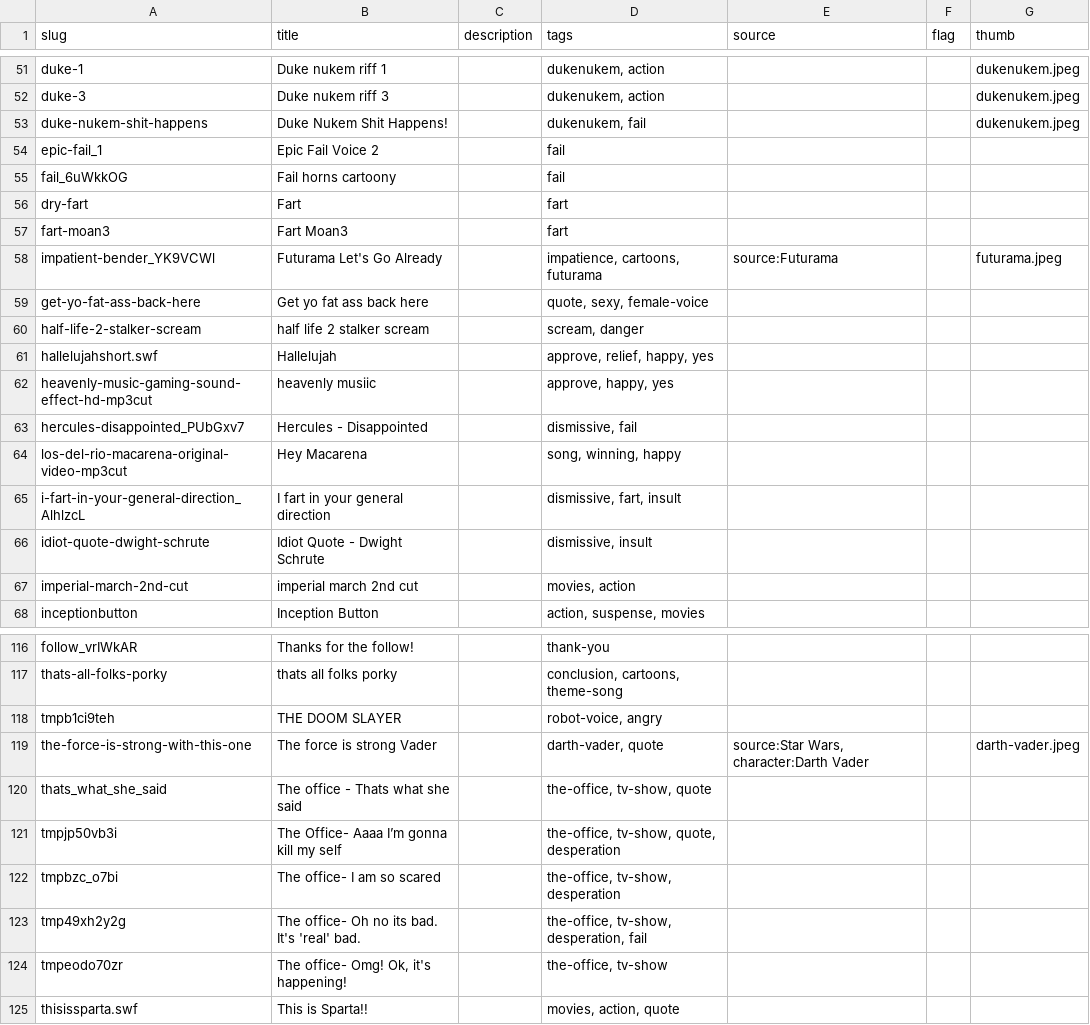
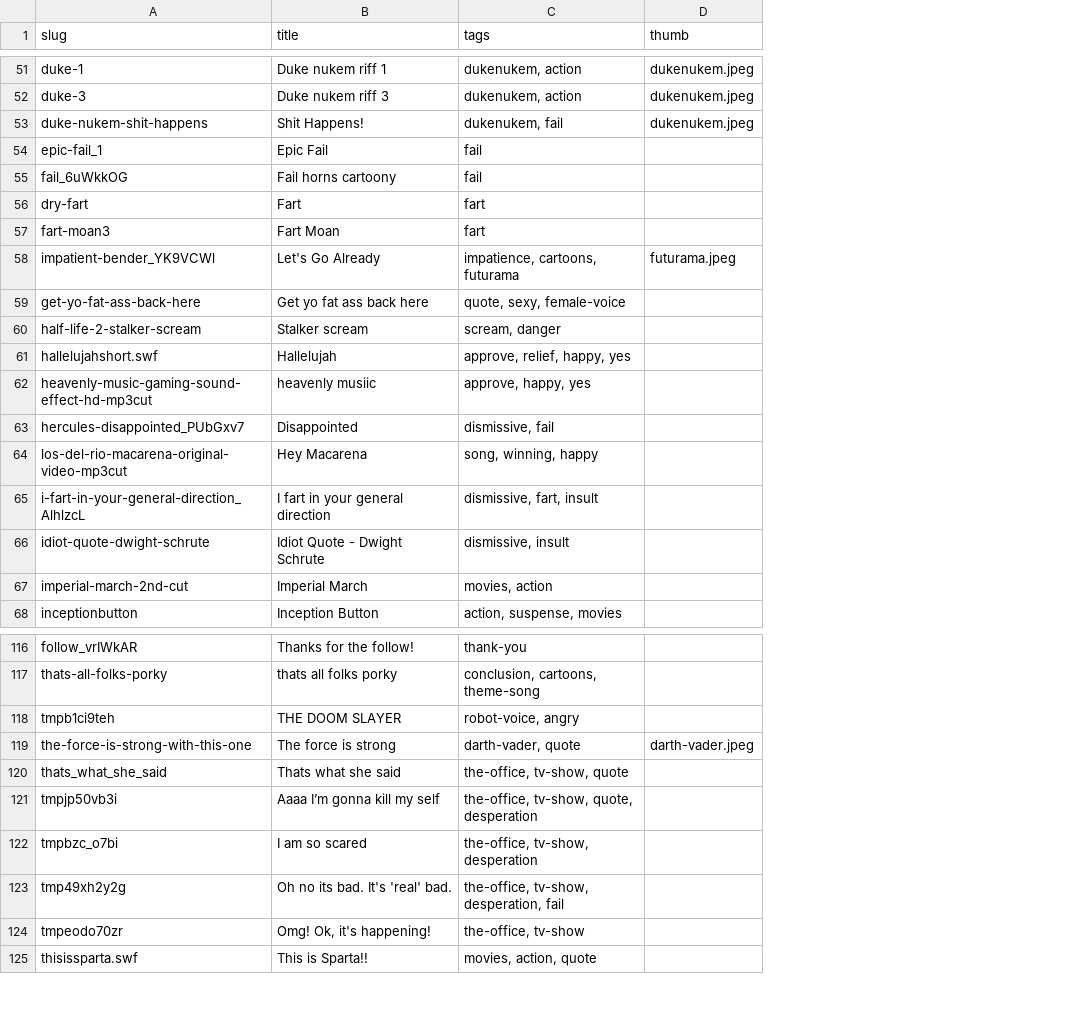
Before and after one commit to pax/pax.github.io, a CSV file: playground/wawawa/audio/myinstants/sounds.csv, drawn as a sheet; only a part is shown, gaps mark what is left out; the diff covers the shown part only; the diff names each change by its address in the sheet, - before the commit and + after, or states it on an @@ line.

```diff
--- a/playground/wawawa/audio/myinstants/sounds.csv
+++ b/playground/wawawa/audio/myinstants/sounds.csv
-column C (description), empty
-column E (source), row 58: source:Futurama; row 119: source:Star Wars, character:Darth Vader
-column F (flag), empty
-B53 (title): Duke Nukem Shit Happens!
+B53 (title): Shit Happens!
-B54 (title): Epic Fail Voice 2
+B54 (title): Epic Fail
-B57 (title): Fart Moan3
+B57 (title): Fart Moan
-B58 (title): Futurama Let's Go Already
+B58 (title): Let's Go Already
-B60 (title): half life 2 stalker scream
+B60 (title): Stalker scream
-B63 (title): Hercules - Disappointed
+B63 (title): Disappointed
-B67 (title): imperial march 2nd cut
+B67 (title): Imperial March
-B119 (title): The force is strong Vader
+B119 (title): The force is strong
-B120 (title): The office - Thats what she said
+B120 (title): Thats what she said
-B121 (title): The Office- Aaaa I’m gonna kill my self
+B121 (title): Aaaa I’m gonna kill my self
-B122 (title): The office- I am so scared
+B122 (title): I am so scared
-B123 (title): The office- Oh no its bad. It's 'real' bad.
+B123 (title): Oh no its bad. It's 'real' bad.
-B124 (title): The office- Omg! Ok, it's happening!
+B124 (title): Omg! Ok, it's happening!
```
Also changed, not shown: 24 edited cells elsewhere in this file, 1 other file.
